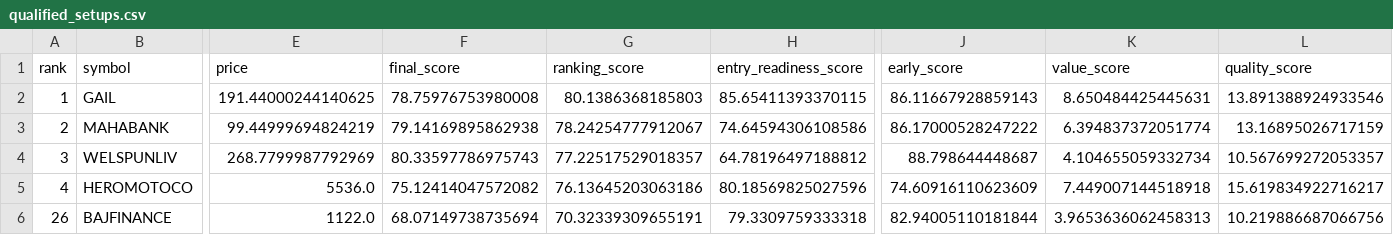
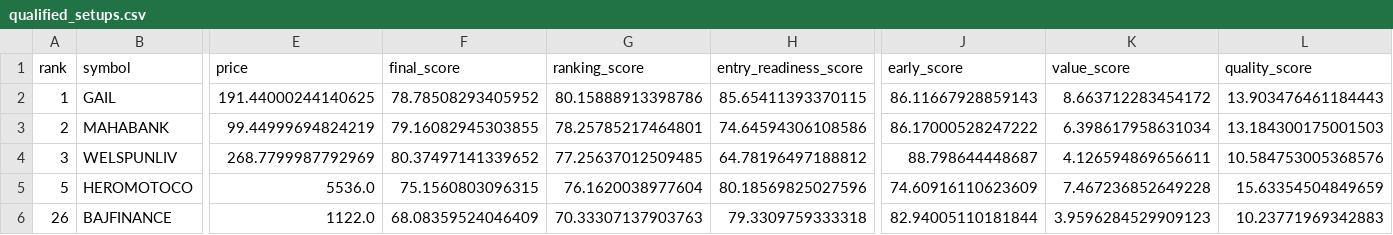
Before and after one commit to spy15007-arch/nifty-value-momentum, a CSV file: output/qualified_setups.csv, drawn as a sheet; only a part is shown, gaps mark what is left out; the diff names each change by its address in the sheet, - before the commit and + after, or states it on an @@ line.

```diff
--- a/output/qualified_setups.csv
+++ b/output/qualified_setups.csv
-F2 (final_score): 78.75976753980008
+F2 (final_score): 78.78508293405952
-G2 (ranking_score): 80.1386368185803
+G2 (ranking_score): 80.15888913398786
-K2 (value_score): 8.650484425445631
+K2 (value_score): 8.663712283454172
-L2 (quality_score): 13.891388924933546
+L2 (quality_score): 13.903476461184443
-F3 (final_score): 79.14169895862938
+F3 (final_score): 79.16082945303855
-G3 (ranking_score): 78.24254777912067
+G3 (ranking_score): 78.25785217464801
-K3 (value_score): 6.394837372051774
+K3 (value_score): 6.398617958631034
-L3 (quality_score): 13.16895026717159
+L3 (quality_score): 13.184300175001503
-F4 (final_score): 80.33597786975743
+F4 (final_score): 80.37497141339652
-G4 (ranking_score): 77.22517529018357
+G4 (ranking_score): 77.25637012509485
-K4 (value_score): 4.104655059332734
+K4 (value_score): 4.126594869656611
-L4 (quality_score): 10.567699272053357
+L4 (quality_score): 10.584753005368576
-A5 (rank): 4
+A5 (rank): 5
-F5 (final_score): 75.12414047572082
+F5 (final_score): 75.1560803096315
-G5 (ranking_score): 76.13645203063186
+G5 (ranking_score): 76.1620038977604
-K5 (value_score): 7.449007144518918
+K5 (value_score): 7.467236852649228
-L5 (quality_score): 15.619834922716217
+L5 (quality_score): 15.63354504849659
-F6 (final_score): 68.07149738735694
+F6 (final_score): 68.08359524046409
-G6 (ranking_score): 70.32339309655191
+G6 (ranking_score): 70.33307137903763
-K6 (value_score): 3.9653636062458313
+K6 (value_score): 3.9596284529909123
-L6 (quality_score): 10.219886687066756
+L6 (quality_score): 10.23771969342883
```
Also changed, not shown: output/early_base_radar.csv, output/master_top30.csv, 5 other files.
